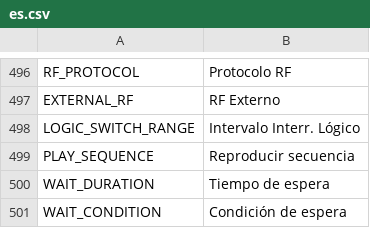
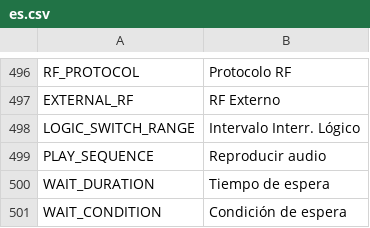
Before and after one commit to FrSkyRC/ETHOS-Feedback-Community, a CSV file: translations/display/es.csv, drawn as a sheet; only a part is shown, gaps mark what is left out.

Commit message:
Update es.csv

```diff
--- a/translations/display/es.csv
+++ b/translations/display/es.csv
@@ -498,3 +498,3 @@ EXTERNAL_RF,"RF Externo"
 LOGIC_SWITCH_RANGE,"Intervalo Interr. Lógico"
-PLAY_SEQUENCE,"Reproducir secuencia"
+PLAY_SEQUENCE,"Reproducir audio"
 WAIT_DURATION,"Tiempo de espera"
```
